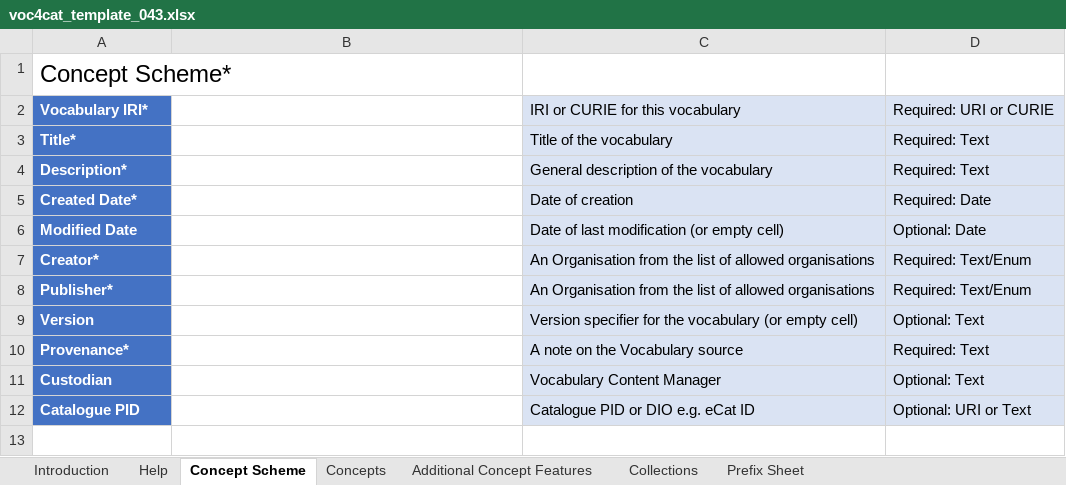
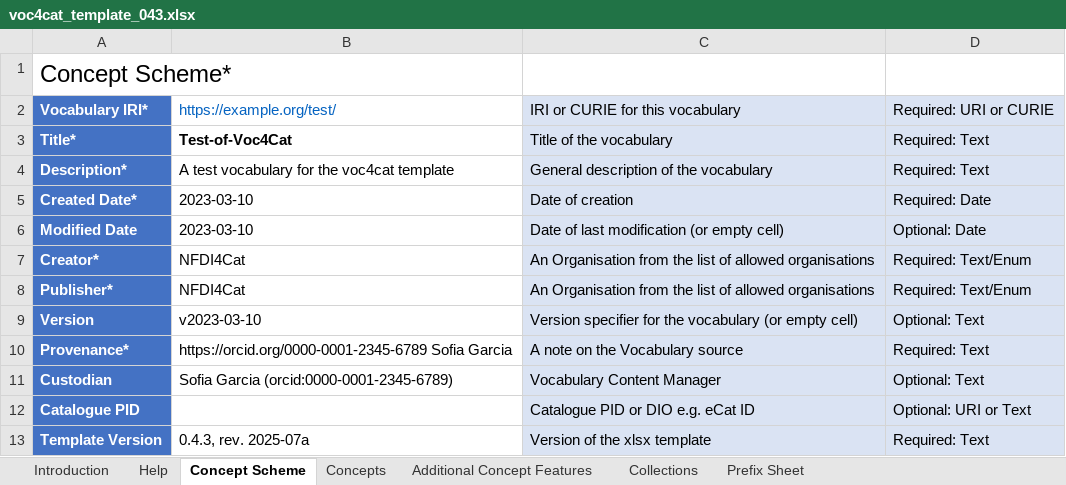
Before and after one commit to nfdi4cat/voc4cat, an Excel workbook: templates/voc4cat_template_043.xlsx, sheet Concept Scheme, drawn as a sheet; values as stored, in another font and other column widths than the file's, no borders; the diff names each change by its address in the sheet, - before the commit and + after, or states it on an @@ line.

```diff
--- a/templates/voc4cat_template_043.xlsx (sheet Concept Scheme)
+++ b/templates/voc4cat_template_043.xlsx (sheet Concept Scheme)
-B2: (empty)
+B2: https://example.org/test/
-B3: (empty)
+B3: Test-of-Voc4Cat
-B4: (empty)
+B4: A test vocabulary for the voc4cat template
-B5:B6: (empty)
+B5:B6: 2023-03-10
-B7:B8: (empty)
+B7:B8: NFDI4Cat
-B9: (empty)
+B9: v2023-03-10
-B10: (empty)
+B10: https://orcid.org/0000-0001-2345-6789 Sofia Garcia
-B11: (empty)
+B11: Sofia Garcia (orcid:0000-0001-2345-6789)
+row 13: Template Version | 0.4.3, rev. 2025-07a | Version of the xlsx template | Required: Text
```
Also changed, not shown: sheet Concepts, sheet Collections, sheet Prefix Sheet, sheet Additional Concept Features, sheet Introduction, 3 other files.
